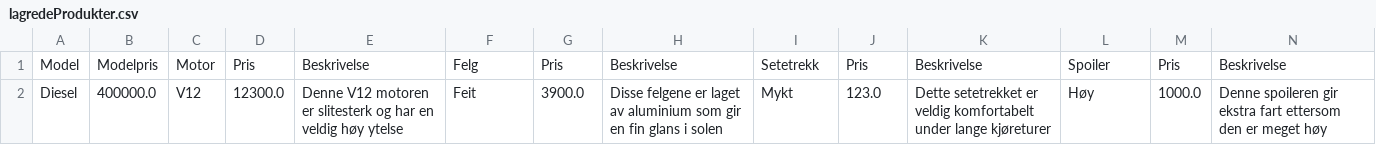
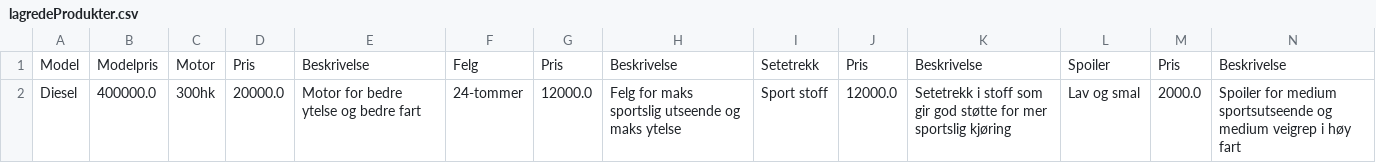
Before and after one commit to erikssommer/car-configuration-system, a CSV file: target/classes/org/semesteroppgave/files/onApplicationExit/lagredeProdukter.csv, drawn as a sheet; only a part is shown; removed rows and columns are numbered as before the commit, all else as after; rows hold the shown columns only; the diff names each change by its address in the sheet, - before the commit and + after, or states it on an @@ line.

```diff
--- a/target/classes/org/semesteroppgave/files/onApplicationExit/lagredeProdukter.csv
+++ b/target/classes/org/semesteroppgave/files/onApplicationExit/lagredeProdukter.csv
-row 2: Diesel | 400000.0 | V12 | 12300.0 | Denne V12 motoren er slitesterk og har en veldig høy ytelse | Feit | 3900.0 | Disse felgene er laget av aluminium som gir en fin glans i solen | Mykt | 123.0 | Dette setetrekket er veldig komfortabelt under lange kjøreturer | Høy | 1000.0 | Denne spoileren gir ekstra fart ettersom den er meget høy
+row 2: Diesel | 400000.0 | 300hk | 20000.0 | Motor for bedre ytelse og bedre fart | 24-tommer | 12000.0 | Felg for maks sportslig utseende og maks ytelse | Sport stoff | 12000.0 | Setetrekk i stoff som gir god støtte for mer sportslig kjøring | Lav og smal | 2000.0 | Spoiler for medium sportsutseende og medium veigrep i høy fart
```
Also changed, not shown: src/main/resources/org/semesteroppgave/files/onApplicationExit/lagredeProdukter.csv, src/main/resources/org/semesteroppgave/files/onApplicationRunning/elektrisk.csv, 7 other files.
